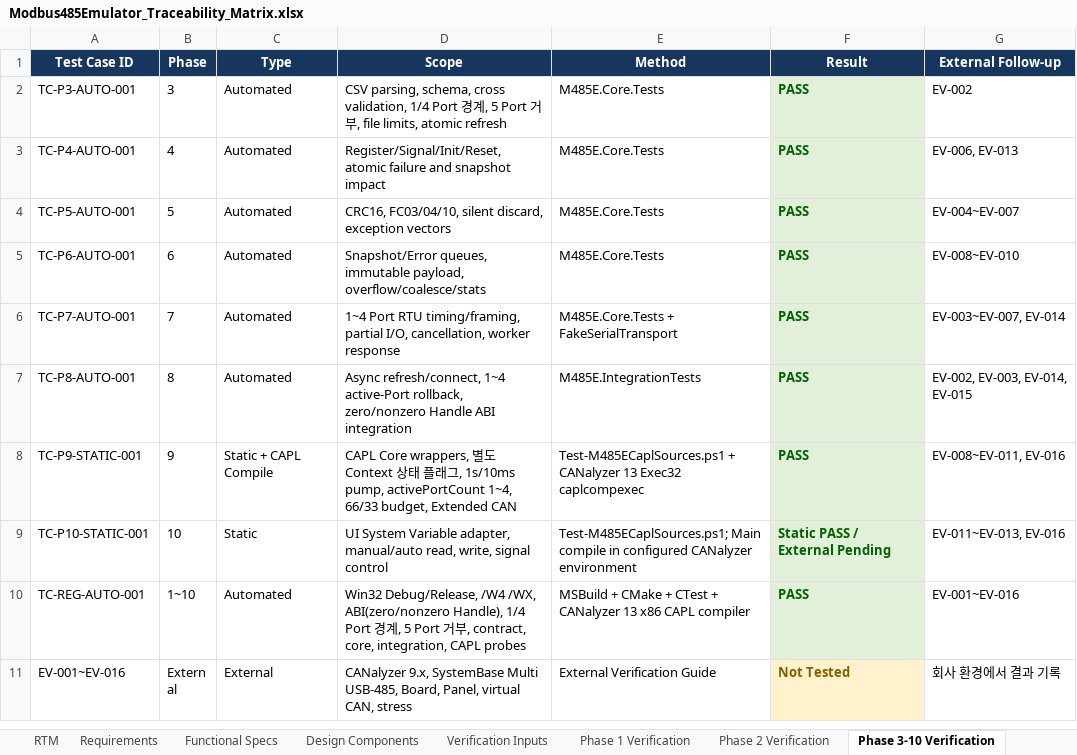
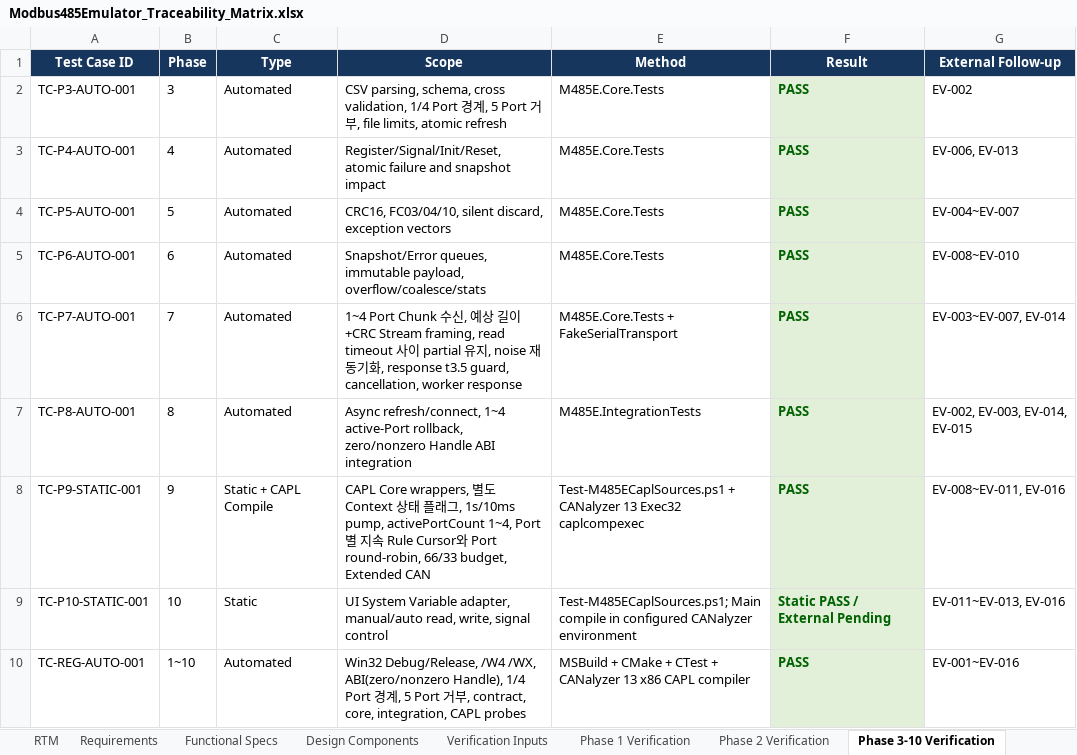
Before and after one commit to HJ-library/MB485Emul_for_CAPL, an Excel workbook: docs/04_Traceability/Modbus485Emulator_Traceability_Matrix.xlsx, sheet Phase 3-10 Verification, drawn as a sheet; only a part is shown; the shorter side is filled out with more unchanged rows; values as stored, in another font and other column widths than the file's, no borders; the diff names each change by its address in the sheet, - before the commit and + after, or states it on an @@ line.

```diff
--- a/docs/04_Traceability/Modbus485Emulator_Traceability_Matrix.xlsx (sheet Phase 3-10 Verification)
+++ b/docs/04_Traceability/Modbus485Emulator_Traceability_Matrix.xlsx (sheet Phase 3-10 Verification)
-D6 (Scope): 1~4 Port RTU timing/framing, partial I/O, cancellation, worker…
+D6 (Scope): 1~4 Port Chunk 수신, 예상 길이+CRC Stream framing, read timeout 사이 partial 유지, noise 재동기화, response t3.5 guard, cancellation, worker…
-D8 (Scope): …activePortCount 1~4, 66/33 budget,…
+D8 (Scope): …activePortCount 1~4, Port별 지속 Rule Cursor와 Port round-robin, 66/33 budget,…
```
Also changed, not shown: sheet Requirements, sheet RTM, sheet Design Components, sheet Functional Specs, sheet Cover, 19 other files.
